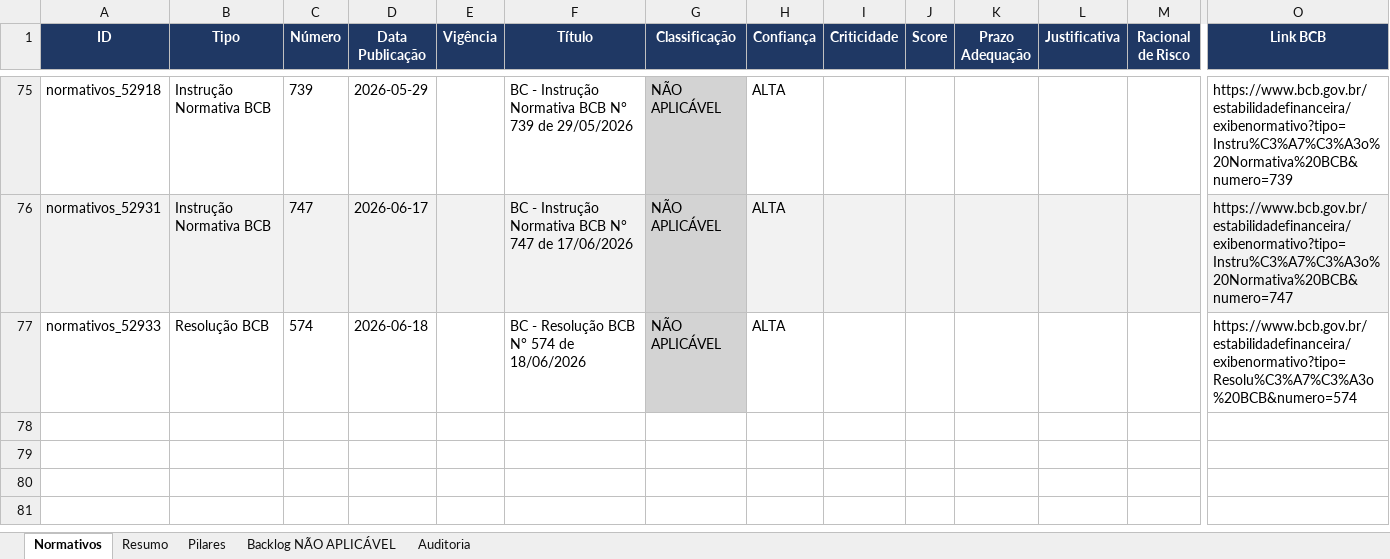
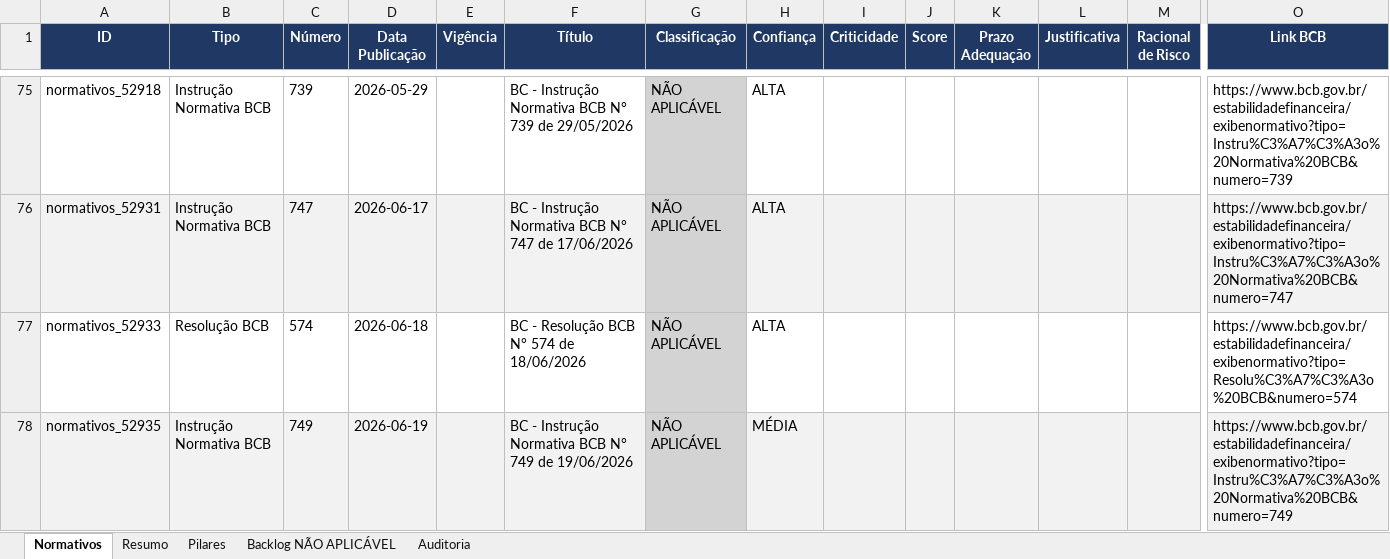
Before and after one commit to giovannabatistutti-ctrl/normativos_md, an Excel workbook: planilha/normativos_radar.xlsx, sheet Normativos, drawn as a sheet; only a part is shown, gaps mark what is left out; values as stored, in another font and other column widths than the file's, no borders; rows hold the shown columns only; the diff names each change by its address in the sheet, - before the commit and + after, or states it on an @@ line.

Commit message:
feat: atualiza planilha normativos (2026-06-19 18:55)

```diff
--- a/planilha/normativos_radar.xlsx (sheet Normativos)
+++ b/planilha/normativos_radar.xlsx (sheet Normativos)
+row 78: normativos_52935 | Instrução Normativa BCB | 749 | 2026-06-19 |  | BC - Instrução Normativa BCB N° 749 de 19/06/2026 | NÃO APLICÁVEL | MÉDIA |  |  |  |  |  | https://www.bcb.gov.br/estabilidadefinanceira/exibenormativo?tipo=Instru%C3%A7%C3%A3o%20Normativa%20BCB&numero=749
```
Also changed, not shown: sheet Auditoria, sheet Backlog NÃO APLICÁVEL, sheet Resumo.
